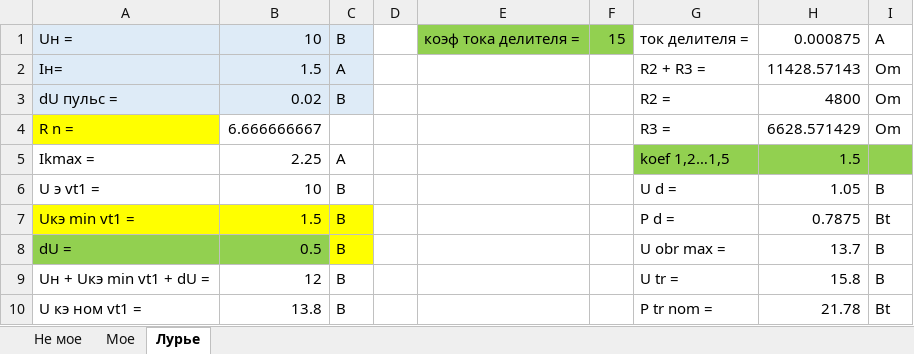
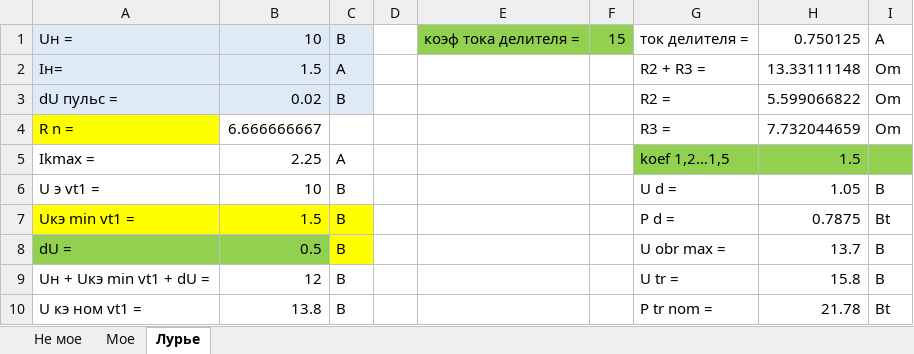
Before and after one commit to Hlebnica/Computational-methods, an Excel workbook: Курсовая Электроника/Бульбулятор.xlsx, sheet Лурье, drawn as a sheet; only a part is shown; values as stored, in another font and other column widths than the file's, no borders; the diff covers the shown part only; the diff names each change by its address in the sheet, - before the commit and + after, or states it on an @@ line.

```diff
--- a/Курсовая Электроника/Бульбулятор.xlsx (sheet Лурье)
+++ b/Курсовая Электроника/Бульбулятор.xlsx (sheet Лурье)
-H1: 0.000875
+H1: 0.750125
-H2: 11428.57143
+H2: 13.33111148
-H3: 4800
+H3: 5.599066822
-H4: 6628.571429
+H4: 7.732044659
```
Also changed, not shown: 15 edited cells elsewhere in this sheet, sheet Мое, 1 other file.
